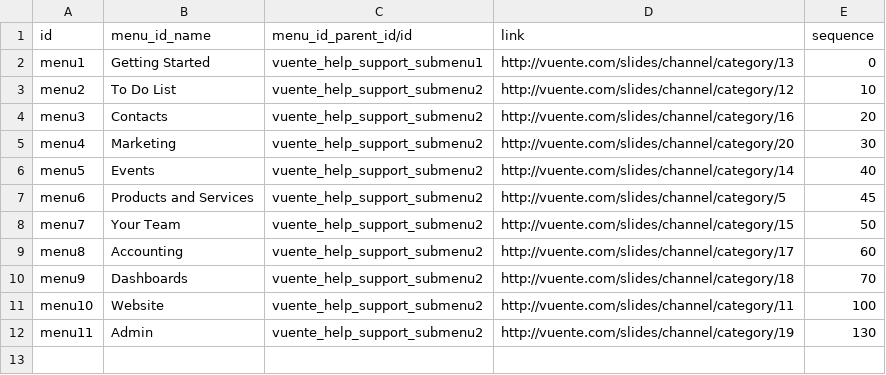
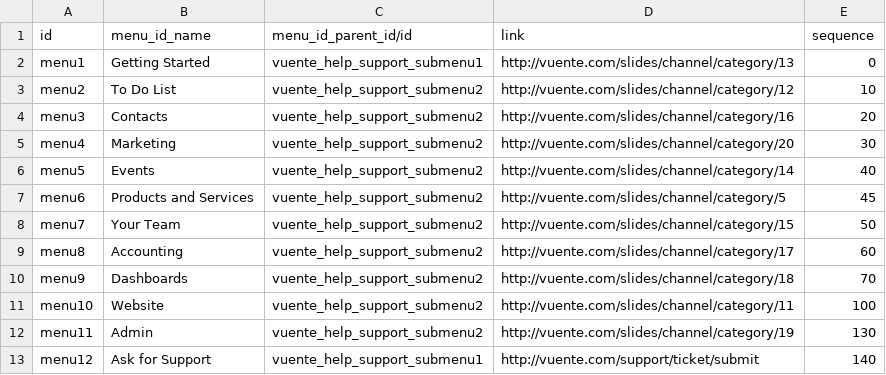
Before and after one commit to dhp-denero/NonPaid, a CSV file: vuente_help_support/data/web_iframe_pages.page.csv, drawn as a sheet; the diff names each change by its address in the sheet, - before the commit and + after, or states it on an @@ line.

Commit message:
removed config menu's
removed config menu's and and support ticket system link

```diff
--- a/vuente_help_support/data/web_iframe_pages.page.csv
+++ b/vuente_help_support/data/web_iframe_pages.page.csv
+row 13: menu12 | Ask for Support | vuente_help_support_submenu1 | http://vuente.com/support/ticket/submit | 140
```
Also changed, not shown: 2 other files.
